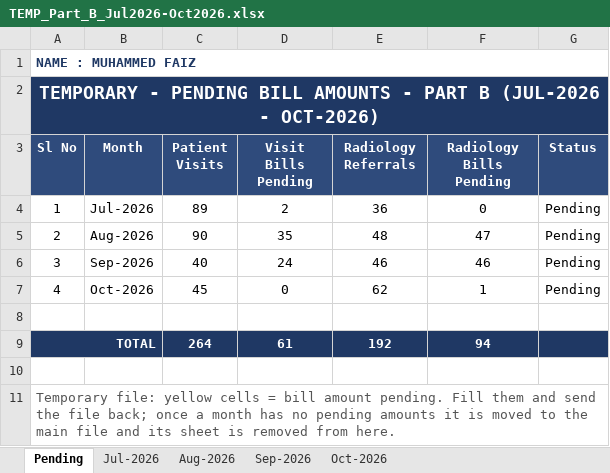
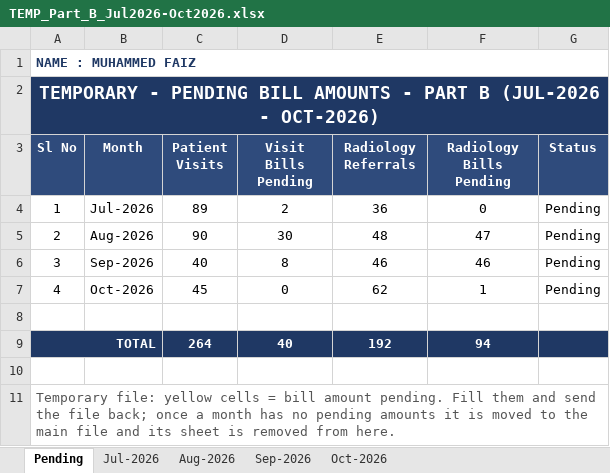
Before and after one commit to faizpachu313-star/patient-report, an Excel workbook: TEMP_Part_B_Jul2026-Oct2026.xlsx, sheet Pending, drawn as a sheet; values as stored, in another font and other column widths than the file's, no borders; the diff names each change by its address in the sheet, - before the commit and + after, or states it on an @@ line.

```diff
--- a/TEMP_Part_B_Jul2026-Oct2026.xlsx (sheet Pending)
+++ b/TEMP_Part_B_Jul2026-Oct2026.xlsx (sheet Pending)
-D5 (Visit Bills Pending): 35
+D5 (Visit Bills Pending): 30
-D6 (Visit Bills Pending): 24
+D6 (Visit Bills Pending): 8
-D9 (Visit Bills Pending): 61
+D9 (Visit Bills Pending): 40
```
Also changed, not shown: sheet Sep-2026, sheet Aug-2026, sheet Jul-2026, Faiz_Patient_Data_Master_Nov2025-Oct2026.xlsx, TEMP_Part_A_Nov2025-Jun2026.xlsx, 2 other files.
